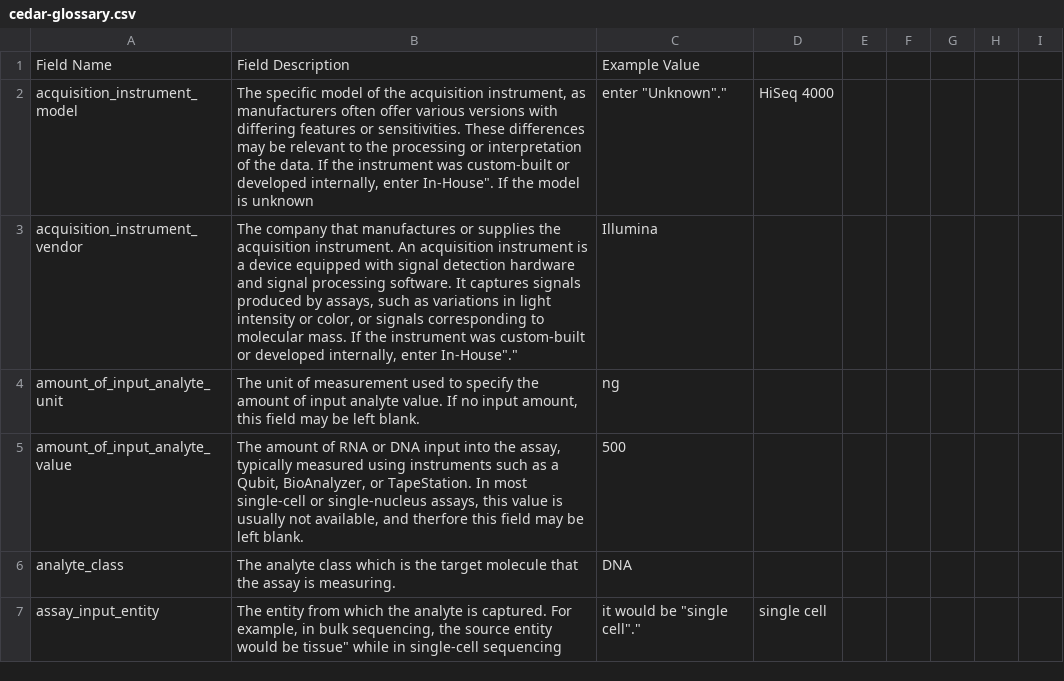
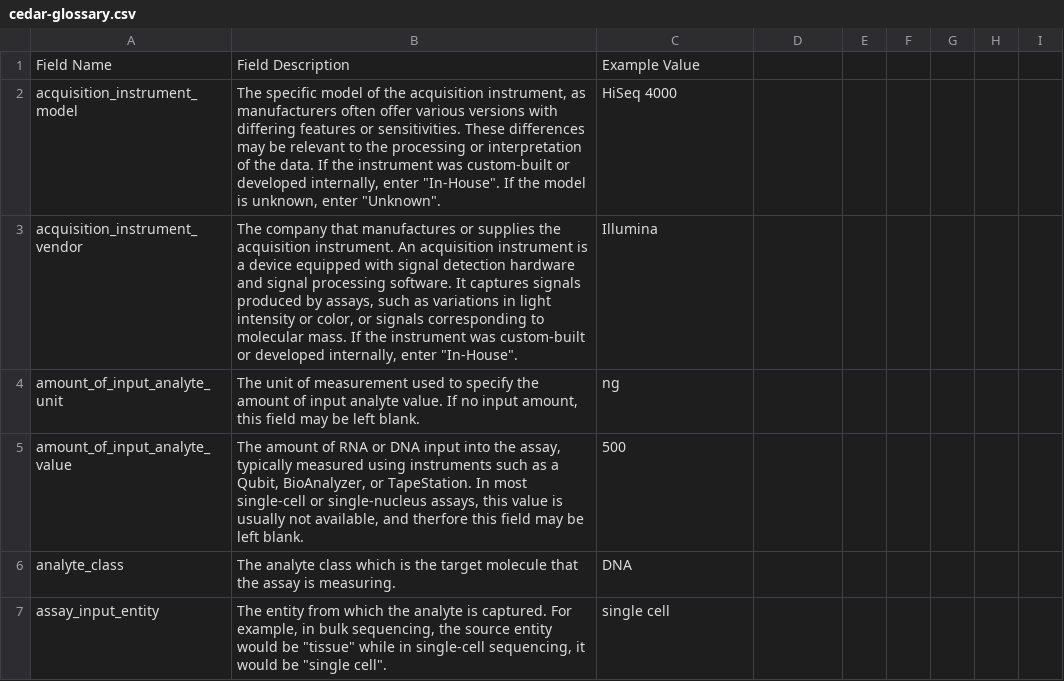
Before and after one commit to hubmapconsortium/reharmonize-legacy-metadata, a CSV file: glossary/cedar-glossary.csv, drawn as a sheet; only a part is shown; the diff covers the shown part only.

Commit message:
Update cedar-glossary.csv

```diff
--- a/glossary/cedar-glossary.csv
+++ b/glossary/cedar-glossary.csv
@@ -1,4 +1,4 @@
 Field Name,Field Description,Example Value
-acquisition_instrument_model,"The specific model of the acquisition instrument, as manufacturers often offer various versions with differing features or sensitivities. These differences may be relevant to the processing or interpretation of the data. If the instrument was custom-built or developed internally, enter "In-House". If the model is unknown, enter "Unknown".",HiSeq 4000
-acquisition_instrument_vendor,"The company that manufactures or supplies the acquisition instrument. An acquisition instrument is a device equipped with signal detection hardware and signal processing software. It captures signals produced by assays, such as variations in light intensity or color, or signals corresponding to molecular mass. If the instrument was custom-built or developed internally, enter "In-House".",Illumina
+acquisition_instrument_model,"The specific model of the acquisition instrument, as manufacturers often offer various versions with differing features or sensitivities. These differences may be relevant to the processing or interpretation of the data. If the instrument was custom-built or developed internally, enter ""In-House"". If the model is unknown, enter ""Unknown"".",HiSeq 4000
+acquisition_instrument_vendor,"The company that manufactures or supplies the acquisition instrument. An acquisition instrument is a device equipped with signal detection hardware and signal processing software. It captures signals produced by assays, such as variations in light intensity or color, or signals corresponding to molecular mass. If the instrument was custom-built or developed internally, enter ""In-House"".",Illumina
 amount_of_input_analyte_unit,"The unit of measurement used to specify the amount of input analyte value. If no input amount, this field may be left blank.",ng
@@ -6,2 +6,2 @@ amount_of_input_analyte_value,"The amount of RNA or DNA input into the assay, ty
 analyte_class,The analyte class which is the target molecule that the assay is measuring.,DNA
-assay_input_entity,"The entity from which the analyte is captured. For example, in bulk sequencing, the source entity would be "tissue" while in single-cell sequencing, it would be "single cell".",single cell
+assay_input_entity,"The entity from which the analyte is captured. For example, in bulk sequencing, the source entity would be ""tissue"" while in single-cell sequencing, it would be ""single cell"".",single cell
```
Also changed, not shown: 94 edited cells elsewhere in this file.
